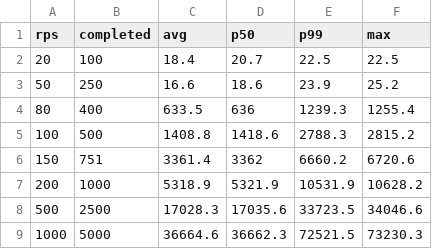
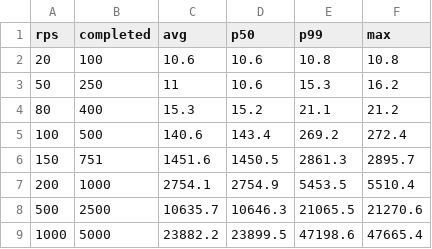
Before and after one commit to AustinD123/mini-batcher, a CSV file: results/step1.csv, drawn as a sheet.

```diff
--- a/results/step1.csv
+++ b/results/step1.csv
@@ -1,9 +1,9 @@
 "rps","completed","avg","p50","p99","max"
-"20","100","18.4","20.7","22.5","22.5"
-"50","250","16.6","18.6","23.9","25.2"
-"80","400","633.5","636","1239.3","1255.4"
-"100","500","1408.8","1418.6","2788.3","2815.2"
-"150","751","3361.4","3362","6660.2","6720.6"
-"200","1000","5318.9","5321.9","10531.9","10628.2"
-"500","2500","17028.3","17035.6","33723.5","34046.6"
-"1000","5000","36664.6","36662.3","72521.5","73230.3"
+"20","100","10.6","10.6","10.8","10.8"
+"50","250","11","10.6","15.3","16.2"
+"80","400","15.3","15.2","21.1","21.2"
+"100","500","140.6","143.4","269.2","272.4"
+"150","751","1451.6","1450.5","2861.3","2895.7"
+"200","1000","2754.1","2754.9","5453.5","5510.4"
+"500","2500","10635.7","10646.3","21065.5","21270.6"
+"1000","5000","23882.2","23899.5","47198.6","47665.4"
```
Also changed, not shown: 2 other files.
